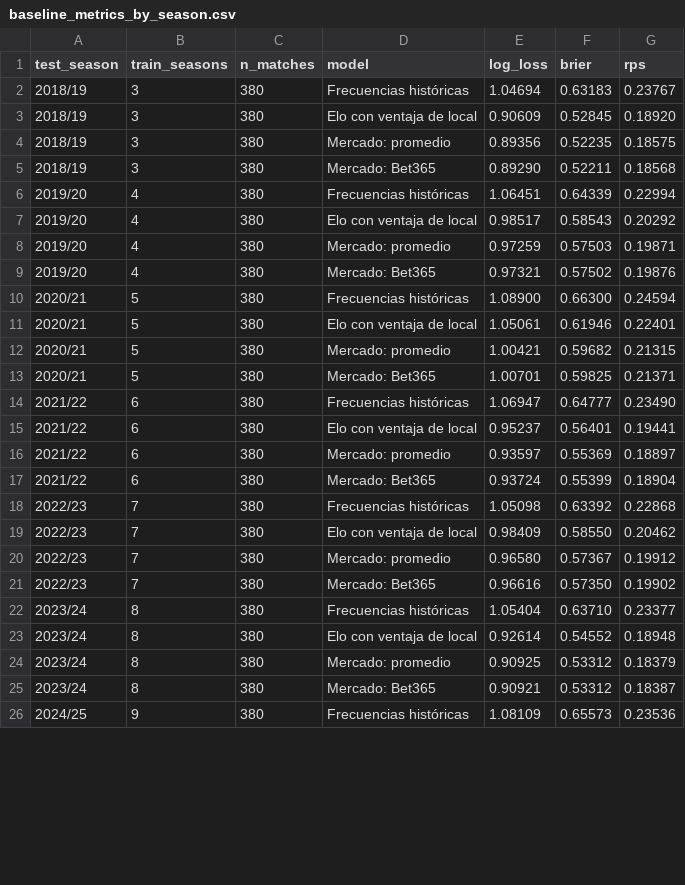
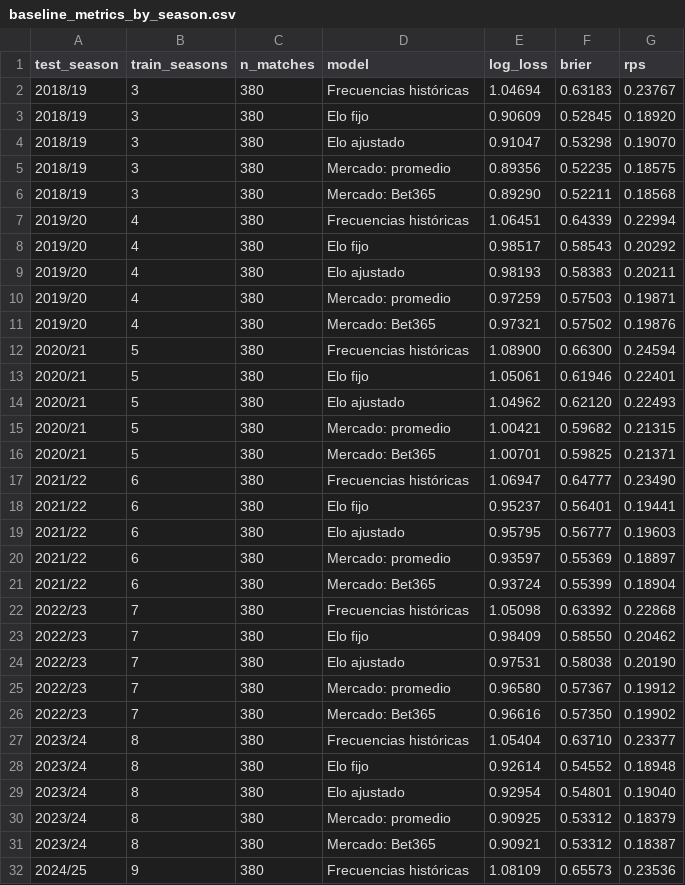
Before and after one commit to zumaetaadriel2/sports-predictor-az, a CSV file: reports/baseline_metrics_by_season.csv, drawn as a sheet; only a part is shown; the diff covers the shown part only.

```diff
--- a/reports/baseline_metrics_by_season.csv
+++ b/reports/baseline_metrics_by_season.csv
@@ -2,3 +2,4 @@ test_season,train_seasons,n_matches,model,log_loss,brier,rps
 2018/19,3,380,Frecuencias históricas,1.04694,0.63183,0.23767
-2018/19,3,380,Elo con ventaja de local,0.90609,0.52845,0.18920
+2018/19,3,380,Elo fijo,0.90609,0.52845,0.18920
+2018/19,3,380,Elo ajustado,0.91047,0.53298,0.19070
 2018/19,3,380,Mercado: promedio,0.89356,0.52235,0.18575
@@ -6,3 +7,4 @@ test_season,train_seasons,n_matches,model,log_loss,brier,rps
 2019/20,4,380,Frecuencias históricas,1.06451,0.64339,0.22994
-2019/20,4,380,Elo con ventaja de local,0.98517,0.58543,0.20292
+2019/20,4,380,Elo fijo,0.98517,0.58543,0.20292
+2019/20,4,380,Elo ajustado,0.98193,0.58383,0.20211
 2019/20,4,380,Mercado: promedio,0.97259,0.57503,0.19871
@@ -10,3 +12,4 @@ test_season,train_seasons,n_matches,model,log_loss,brier,rps
 2020/21,5,380,Frecuencias históricas,1.08900,0.66300,0.24594
-2020/21,5,380,Elo con ventaja de local,1.05061,0.61946,0.22401
+2020/21,5,380,Elo fijo,1.05061,0.61946,0.22401
+2020/21,5,380,Elo ajustado,1.04962,0.62120,0.22493
 2020/21,5,380,Mercado: promedio,1.00421,0.59682,0.21315
@@ -14,3 +17,4 @@ test_season,train_seasons,n_matches,model,log_loss,brier,rps
 2021/22,6,380,Frecuencias históricas,1.06947,0.64777,0.23490
-2021/22,6,380,Elo con ventaja de local,0.95237,0.56401,0.19441
+2021/22,6,380,Elo fijo,0.95237,0.56401,0.19441
+2021/22,6,380,Elo ajustado,0.95795,0.56777,0.19603
 2021/22,6,380,Mercado: promedio,0.93597,0.55369,0.18897
@@ -18,3 +22,4 @@ test_season,train_seasons,n_matches,model,log_loss,brier,rps
 2022/23,7,380,Frecuencias históricas,1.05098,0.63392,0.22868
-2022/23,7,380,Elo con ventaja de local,0.98409,0.58550,0.20462
+2022/23,7,380,Elo fijo,0.98409,0.58550,0.20462
+2022/23,7,380,Elo ajustado,0.97531,0.58038,0.20190
 2022/23,7,380,Mercado: promedio,0.96580,0.57367,0.19912
@@ -22,3 +27,4 @@ test_season,train_seasons,n_matches,model,log_loss,brier,rps
 2023/24,8,380,Frecuencias históricas,1.05404,0.63710,0.23377
-2023/24,8,380,Elo con ventaja de local,0.92614,0.54552,0.18948
+2023/24,8,380,Elo fijo,0.92614,0.54552,0.18948
+2023/24,8,380,Elo ajustado,0.92954,0.54801,0.19040
 2023/24,8,380,Mercado: promedio,0.90925,0.53312,0.18379
```
Also changed, not shown: 2 added rows and 2 edited cells elsewhere in this file, reports/baseline_calibration.csv, 3 other files.
